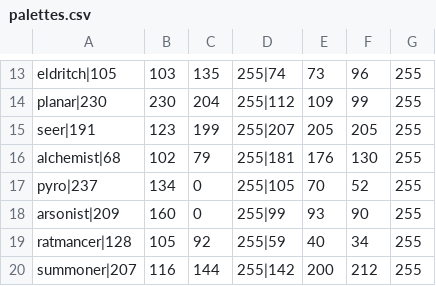
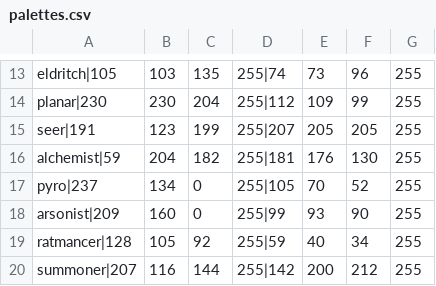
Before and after one commit to ian-p-mcpherson/thematic-random-starts, a CSV file: resources/palettes.csv, drawn as a sheet; only a part is shown, gaps mark what is left out.

```diff
--- a/resources/palettes.csv
+++ b/resources/palettes.csv
@@ -15,3 +15,3 @@ planar|230, 230, 204, 255|112, 109, 99, 255
 seer|191, 123, 199, 255|207, 205, 205, 255
-alchemist|68, 102, 79, 255|181, 176, 130, 255
+alchemist|59, 204, 182, 255|181, 176, 130, 255
 pyro|237, 134, 0, 255|105, 70, 52, 255
```
Also changed, not shown: resources/working_palettes.csv, 13 other files.
